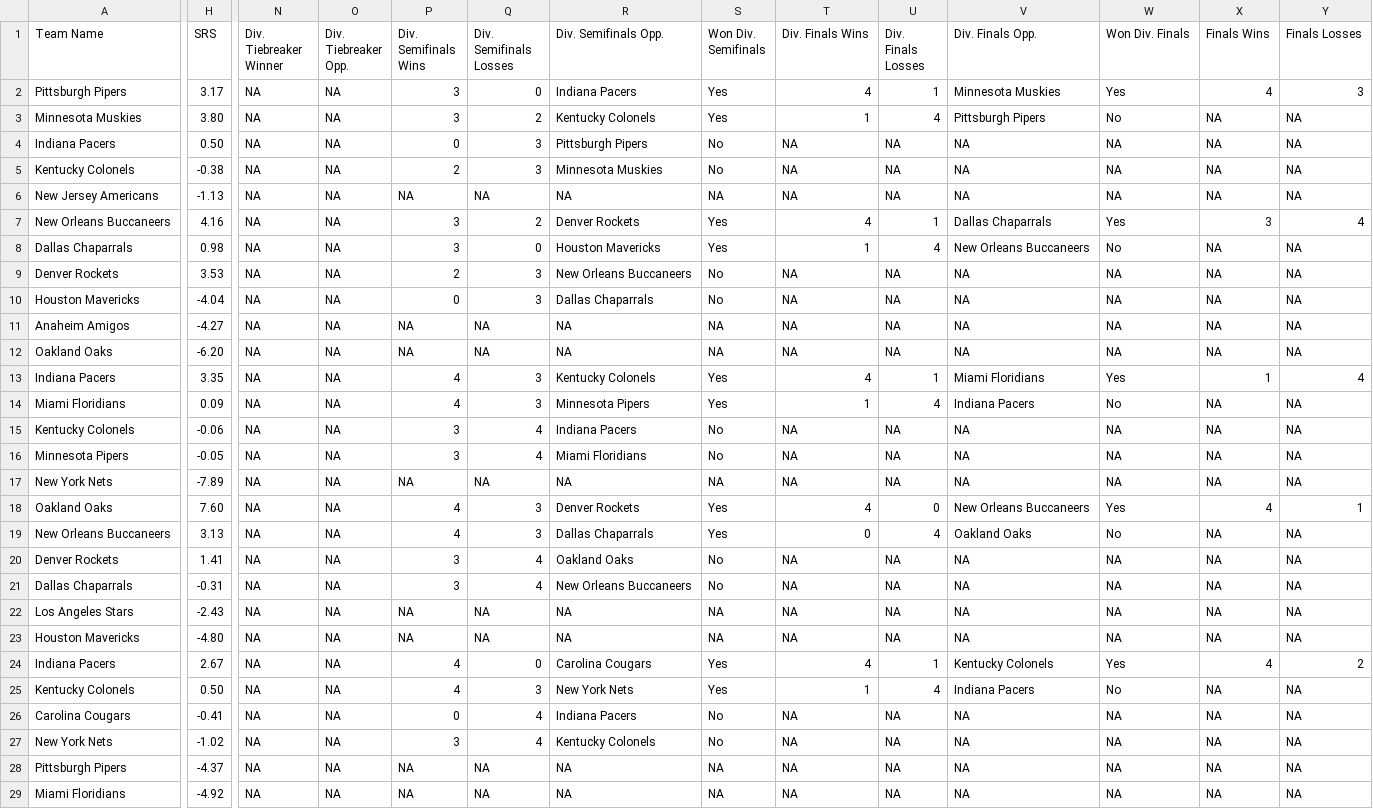
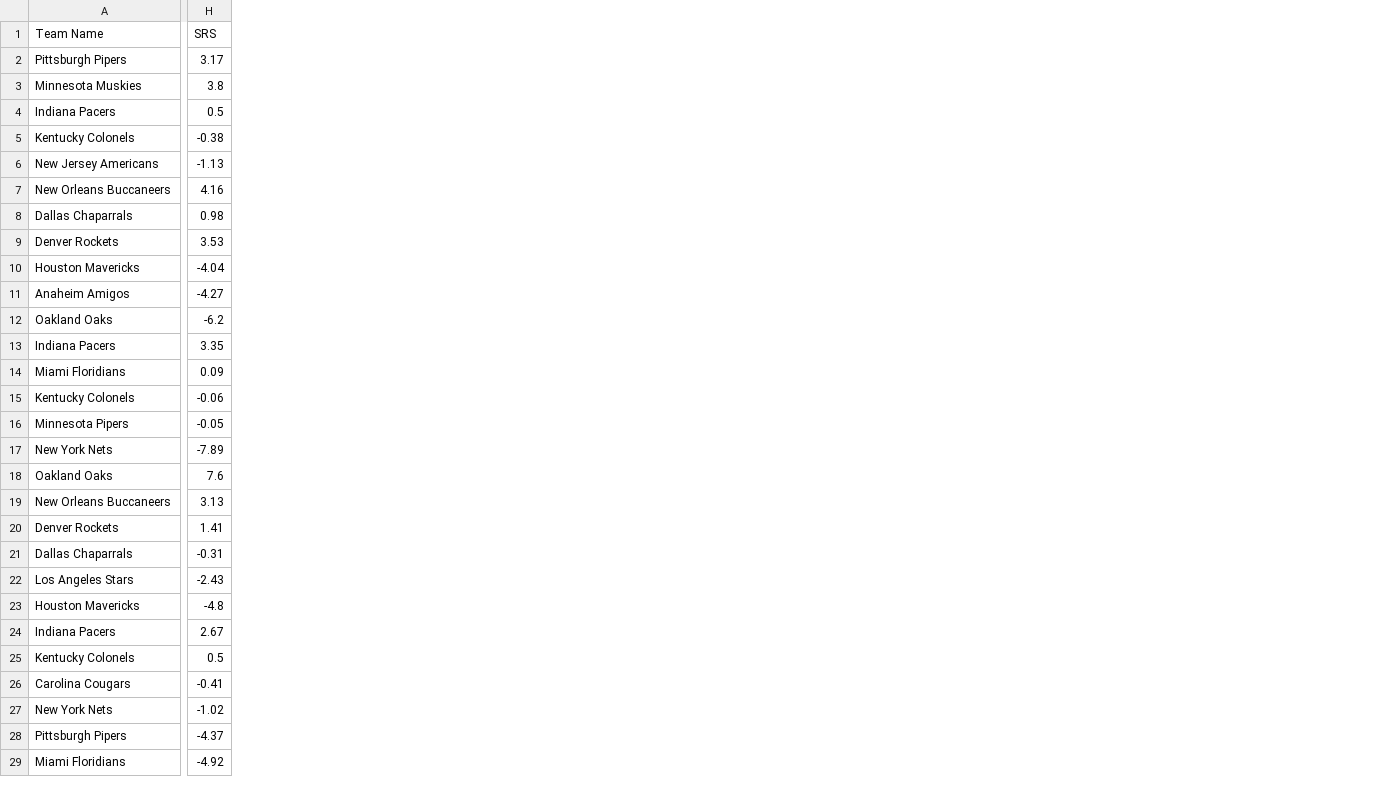
Before and after one commit to djvn2002/Basketball_Database, a CSV file: ABA/LEAGUE/ABA_STANDINGS.csv, drawn as a sheet; only a part is shown, gaps mark what is left out; the diff covers the shown part only; the diff names each change by its address in the sheet, - before the commit and + after, or states it on an @@ line.

Commit message:
Updating url scraping and standings.

```diff
--- a/ABA/LEAGUE/ABA_STANDINGS.csv
+++ b/ABA/LEAGUE/ABA_STANDINGS.csv
-column N (Div. Tiebreaker Winner), rows 2-29: all NA
-column O (Div. Tiebreaker Opp.), rows 2-29: all NA
-column P (Div. Semifinals Wins), rows 2-29: 3 | 3 | 0 | 2 | NA | 3 | 3 | 2 | 0 | NA | NA | 4 | 4 | 3 | 3 | NA | 4 | 4 | 3 | 3 | NA | NA | 4 | 4 | 0 | 3 | NA | NA
-column Q (Div. Semifinals Losses), rows 2-29: 0 | 2 | 3 | 3 | NA | 2 | 0 | 3 | 3 | NA | NA | 3 | 3 | 4 | 4 | NA | 3 | 3 | 4 | 4 | NA | NA | 0 | 3 | 4 | 4 | NA | NA
-column R (Div. Semifinals Opp.), rows 2-29: Indiana Pacers | Kentucky Colonels | Pittsburgh Pipers | Minnesota Muskies | NA | Denver Rockets | Houston Mavericks | New Orleans Buccaneers | Dallas Chaparrals | NA | NA | Kentucky Colonels | Minnesota Pipers | Indiana Pacers | Miami Floridians | NA | Denver Rockets | Dallas Chaparrals | Oakland Oaks | New Orleans Buccaneers | NA | NA | Carolina Cougars | New York Nets | Indiana Pacers | Kentucky Colonels | NA | NA
-column S (Won Div. Semifinals), rows 2-29: Yes | Yes | No | No | NA | Yes | Yes | No | No | NA | NA | Yes | Yes | No | No | NA | Yes | Yes | No | No | NA | NA | Yes | Yes | No | No | NA | NA
-column T (Div. Finals Wins), rows 2-29: 4 | 1 | NA | NA | NA | 4 | 1 | NA | NA | NA | NA | 4 | 1 | NA | NA | NA | 4 | 0 | NA | NA | NA | NA | 4 | 1 | NA | NA | NA | NA
-column U (Div. Finals Losses), rows 2-29: 1 | 4 | NA | NA | NA | 1 | 4 | NA | NA | NA | NA | 1 | 4 | NA | NA | NA | 0 | 4 | NA | NA | NA | NA | 1 | 4 | NA | NA | NA | NA
-column V (Div. Finals Opp.), rows 2-29: Minnesota Muskies | Pittsburgh Pipers | NA | NA | NA | Dallas Chaparrals | New Orleans Buccaneers | NA | NA | NA | NA | Miami Floridians | Indiana Pacers | NA | NA | NA | New Orleans Buccaneers | Oakland Oaks | NA | NA | NA | NA | Kentucky Colonels | Indiana Pacers | NA | NA | NA | NA
-column W (Won Div. Finals), rows 2-29: Yes | No | NA | NA | NA | Yes | No | NA | NA | NA | NA | Yes | No | NA | NA | NA | Yes | No | NA | NA | NA | NA | Yes | No | NA | NA | NA | NA
-column X (Finals Wins), rows 2-29: 4 | NA | NA | NA | NA | 3 | NA | NA | NA | NA | NA | 1 | NA | NA | NA | NA | 4 | NA | NA | NA | NA | NA | 4 | NA | NA | NA | NA | NA
-column Y (Finals Losses), rows 2-29: 3 | NA | NA | NA | NA | 4 | NA | NA | NA | NA | NA | 4 | NA | NA | NA | NA | 1 | NA | NA | NA | NA | NA | 2 | NA | NA | NA | NA | NA
-H3 (SRS): 3.80
+H3 (SRS): 3.8
-H4 (SRS): 0.50
+H4 (SRS): 0.5
-H12 (SRS): -6.20
+H12 (SRS): -6.2
-H18 (SRS): 7.60
+H18 (SRS): 7.6
-H23 (SRS): -4.80
+H23 (SRS): -4.8
-H25 (SRS): 0.50
+H25 (SRS): 0.5
```
Also changed, not shown: 2 removed columns and 26 edited cells elsewhere in this file, 4 other files.
